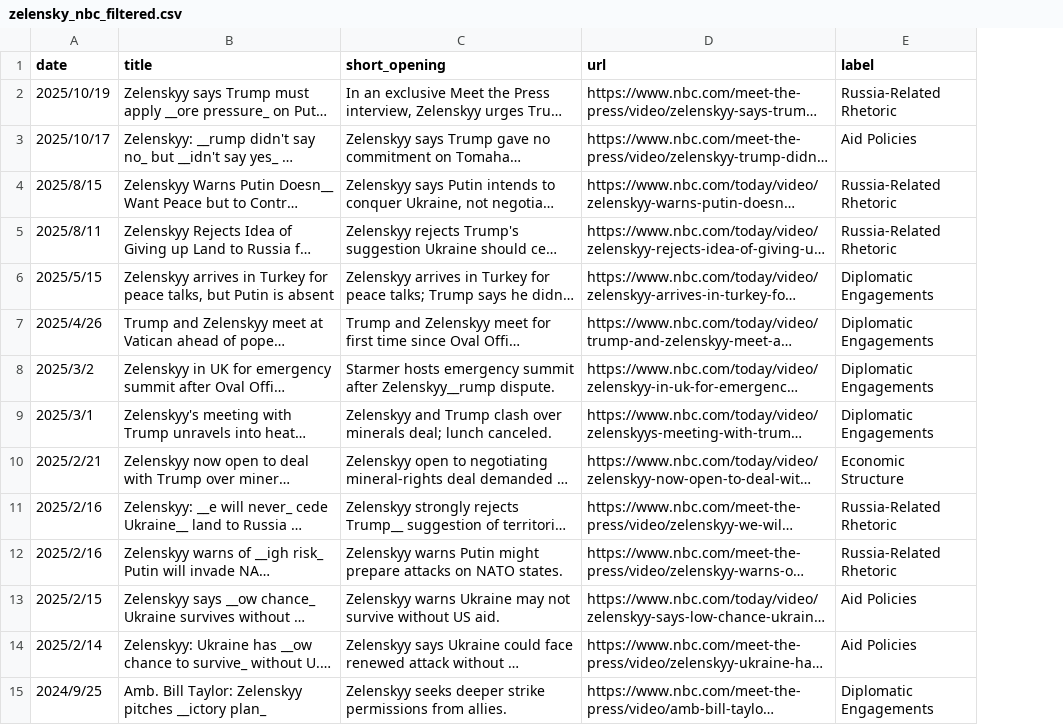
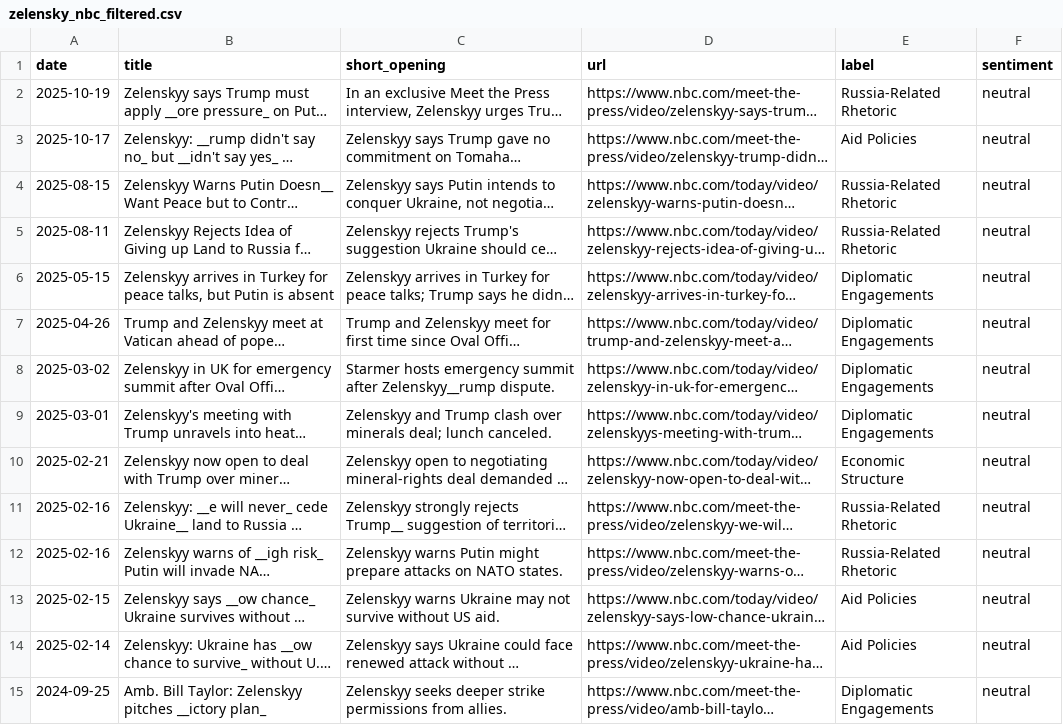
Before and after one commit to itsok1/COMP370-Final-Project, a CSV file: data/cleaned/zelensky_nbc_filtered.csv, drawn as a sheet; only a part is shown; long unchanged cells end in …; the diff covers the shown part only; the diff names each change by its address in the sheet, - before the commit and + after, or states it on an @@ line.

```diff
--- a/data/cleaned/zelensky_nbc_filtered.csv
+++ b/data/cleaned/zelensky_nbc_filtered.csv
+column F (sentiment), rows 2-15: all neutral
-A2 (date): 2025/10/19
+A2 (date): 2025-10-19
-A3 (date): 2025/10/17
+A3 (date): 2025-10-17
-A4 (date): 2025/8/15
+A4 (date): 2025-08-15
-A5 (date): 2025/8/11
+A5 (date): 2025-08-11
-A6 (date): 2025/5/15
+A6 (date): 2025-05-15
-A7 (date): 2025/4/26
+A7 (date): 2025-04-26
-A8 (date): 2025/3/2
+A8 (date): 2025-03-02
-A9 (date): 2025/3/1
+A9 (date): 2025-03-01
-A10 (date): 2025/2/21
+A10 (date): 2025-02-21
-A11:A12 (date): 2025/2/16
+A11:A12 (date): 2025-02-16
-A13 (date): 2025/2/15
+A13 (date): 2025-02-15
-A14 (date): 2025/2/14
+A14 (date): 2025-02-14
-A15 (date): 2024/9/25
+A15 (date): 2024-09-25
```
Also changed, not shown: 40 edited cells elsewhere in this file, data/cleaned/zelensky_ap_filtered.csv, data/cleaned/zelensky_ctv_filtered.csv, 9 other files.
